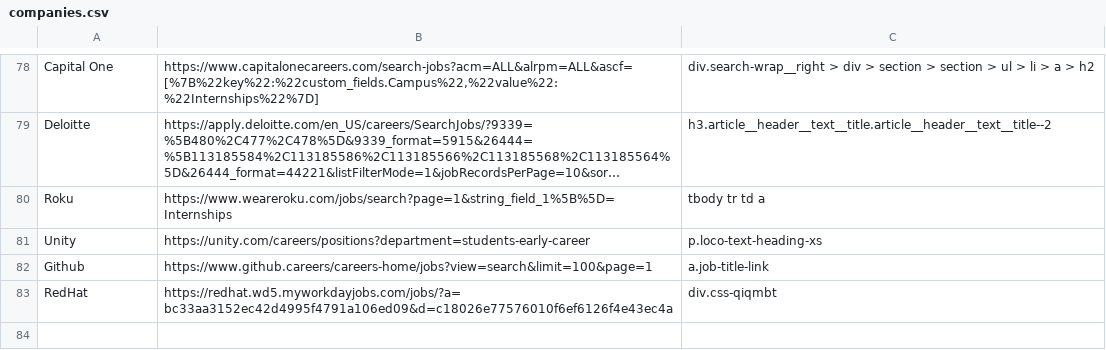
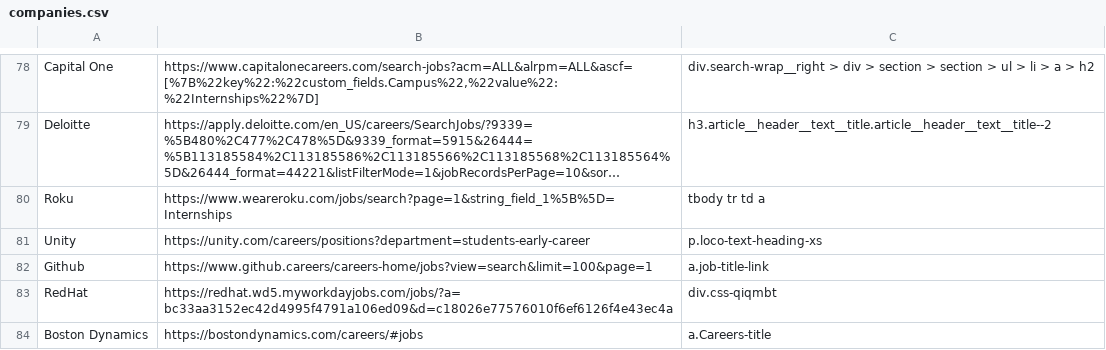
Before and after one commit to Ph1so/phlux2.0, a CSV file: companies.csv, drawn as a sheet; only a part is shown, gaps mark what is left out; long unchanged cells end in ….

Commit message:
boston dynamics

```diff
--- a/companies.csv
+++ b/companies.csv
@@ -83 +83,2 @@ Github,https://www.github.careers/careers-home/jobs?view=search&limit=100&page=1
 RedHat,https://redhat.wd5.myworkdayjobs.com/jobs/?a=bc33aa3152ec42d4995f4791a106ed09&d=c18026e77576010f6ef6126f4e43ec4a,div.css-qiqmbt
+Boston Dynamics,https://bostondynamics.com/careers/#jobs,a.Careers-title
```
